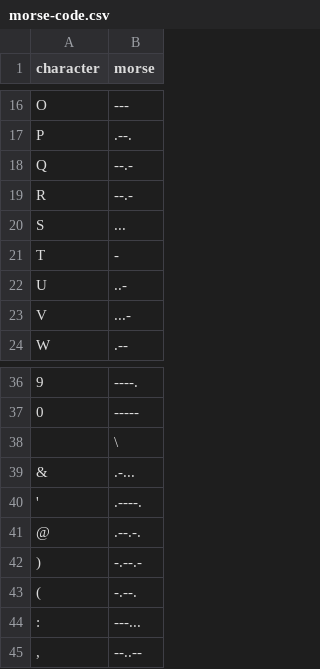
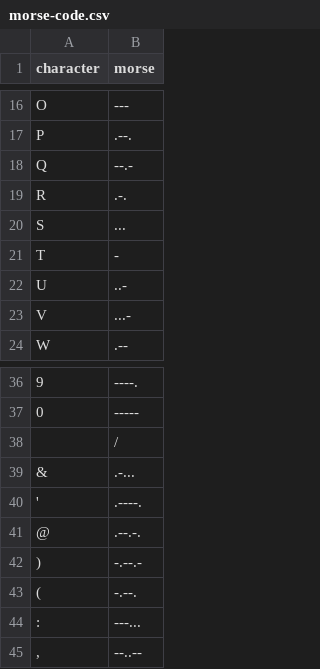
Before and after one commit to PaxUltra/Text-To-Morse-Converter, a CSV file: morse-code.csv, drawn as a sheet; only a part is shown, gaps mark what is left out; the diff names each change by its address in the sheet, - before the commit and + after, or states it on an @@ line.

```diff
--- a/morse-code.csv
+++ b/morse-code.csv
-B19 (morse): --.-
+B19 (morse): .-.
-B38 (morse): \
+B38 (morse): /
```
Also changed, not shown: 4 other files.
